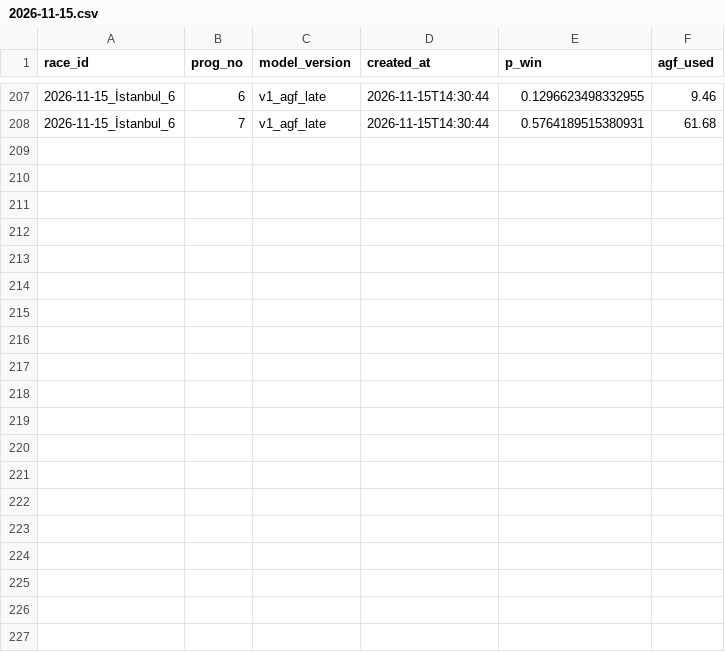
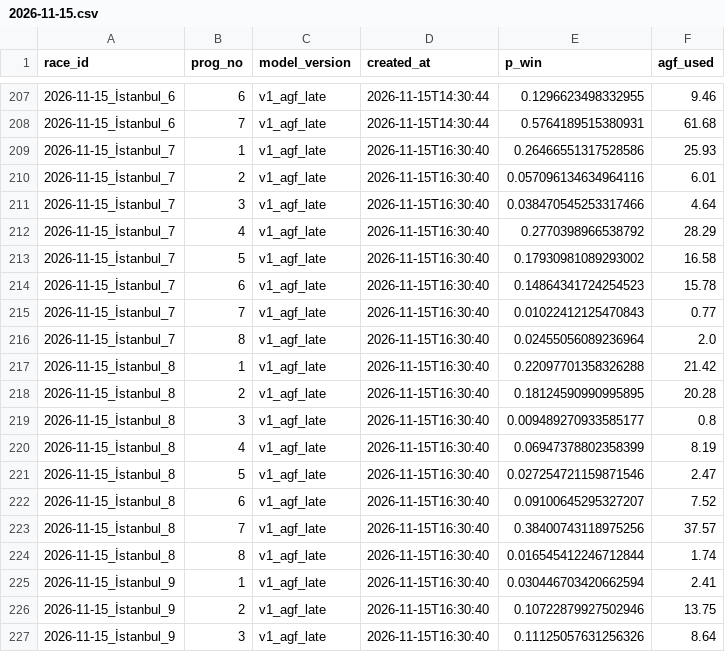
Before and after one commit to nino0435/ganyan-model, a CSV file: predictions/2026-11-15.csv, drawn as a sheet; only a part is shown, gaps mark what is left out; the diff covers the shown part only.

```diff
--- a/predictions/2026-11-15.csv
+++ b/predictions/2026-11-15.csv
@@ -208 +208,20 @@ race_id,prog_no,model_version,created_at,p_win,agf_used
 2026-11-15_İstanbul_6,7,v1_agf_late,2026-11-15T14:30:44,0.5764189515380931,61.68
+2026-11-15_İstanbul_7,1,v1_agf_late,2026-11-15T16:30:40,0.26466551317528586,25.93
+2026-11-15_İstanbul_7,2,v1_agf_late,2026-11-15T16:30:40,0.057096134634964116,6.01
+2026-11-15_İstanbul_7,3,v1_agf_late,2026-11-15T16:30:40,0.038470545253317466,4.64
+2026-11-15_İstanbul_7,4,v1_agf_late,2026-11-15T16:30:40,0.2770398966538792,28.29
+2026-11-15_İstanbul_7,5,v1_agf_late,2026-11-15T16:30:40,0.17930981089293002,16.58
+2026-11-15_İstanbul_7,6,v1_agf_late,2026-11-15T16:30:40,0.14864341724254523,15.78
+2026-11-15_İstanbul_7,7,v1_agf_late,2026-11-15T16:30:40,0.01022412125470843,0.77
+2026-11-15_İstanbul_7,8,v1_agf_late,2026-11-15T16:30:40,0.02455056089236964,2.0
+2026-11-15_İstanbul_8,1,v1_agf_late,2026-11-15T16:30:40,0.22097701358326288,21.42
+2026-11-15_İstanbul_8,2,v1_agf_late,2026-11-15T16:30:40,0.18124590990995895,20.28
+2026-11-15_İstanbul_8,3,v1_agf_late,2026-11-15T16:30:40,0.009489270933585177,0.8
+2026-11-15_İstanbul_8,4,v1_agf_late,2026-11-15T16:30:40,0.06947378802358399,8.19
+2026-11-15_İstanbul_8,5,v1_agf_late,2026-11-15T16:30:40,0.027254721159871546,2.47
+2026-11-15_İstanbul_8,6,v1_agf_late,2026-11-15T16:30:40,0.09100645295327207,7.52
+2026-11-15_İstanbul_8,7,v1_agf_late,2026-11-15T16:30:40,0.38400743118975256,37.57
+2026-11-15_İstanbul_8,8,v1_agf_late,2026-11-15T16:30:40,0.016545412246712844,1.74
+2026-11-15_İstanbul_9,1,v1_agf_late,2026-11-15T16:30:40,0.030446703420662594,2.41
+2026-11-15_İstanbul_9,2,v1_agf_late,2026-11-15T16:30:40,0.10722879927502946,13.75
+2026-11-15_İstanbul_9,3,v1_agf_late,2026-11-15T16:30:40,0.11125057631256326,8.64
```
Also changed, not shown: 12 added rows elsewhere in this file, 1 other file.
